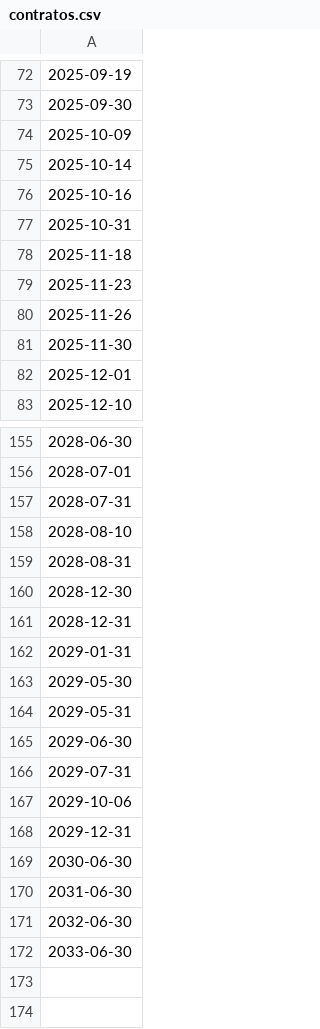
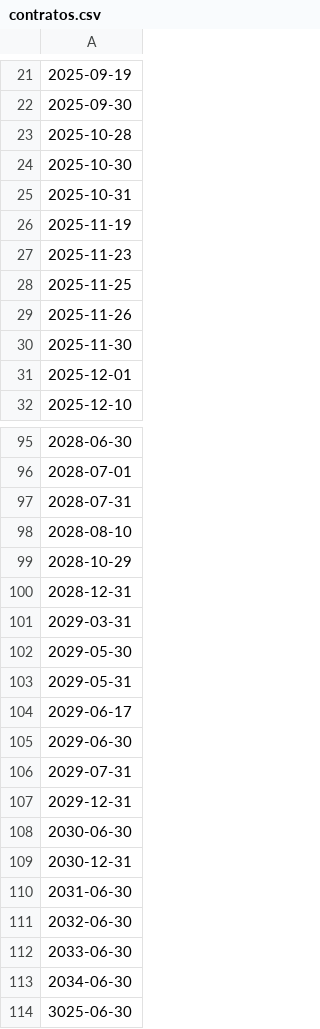
Before and after one commit to JAmerico1898/SoftPlayerz, a CSV file: contratos.csv, drawn as a sheet; only a part is shown, gaps mark what is left out; removed rows and columns are numbered as before the commit, all else as after; the diff covers the shown part only; the diff names each change by its address in the sheet, - before the commit and + after, or states it on an @@ line.

```diff
--- a/contratos.csv
+++ b/contratos.csv
-A23: 2025-10-09
+A23: 2025-10-28
-A24: 2025-10-14
+A24: 2025-10-30
-row 76: 2025-10-16
-A26: 2025-11-18
+A26: 2025-11-19
+row 28: 2025-11-25
-A99: 2028-08-31
+A99: 2028-10-29
-row 160: 2028-12-30
-A101: 2029-01-31
+A101: 2029-03-31
+row 104: 2029-06-17
-row 167: 2029-10-06
+row 109: 2030-12-31
+row 113: 2034-06-30
+row 114: 3025-06-30
```
Also changed, not shown: 11 added rows, 71 removed rows and 3 edited cells elsewhere in this file, jogadores_similares_2.csv, ligas.csv, 17 other files.
